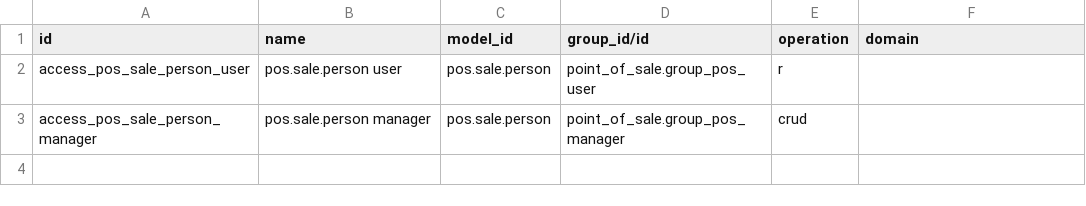
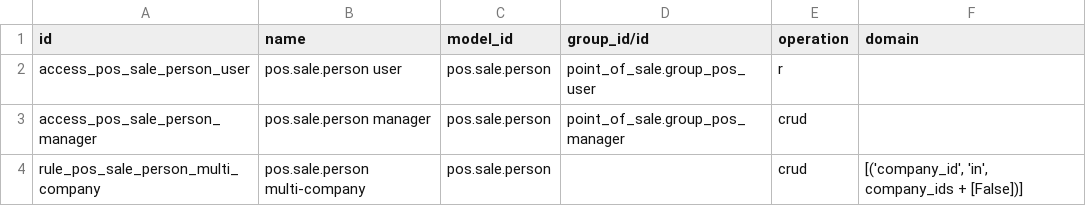
Before and after one commit to ziadelawdy/odoo-dev-assessment, a CSV file: azk_pos_salesperson/security/ir.access.csv, drawn as a sheet.

```diff
--- a/azk_pos_salesperson/security/ir.access.csv
+++ b/azk_pos_salesperson/security/ir.access.csv
@@ -3 +3,2 @@ access_pos_sale_person_user,pos.sale.person user,pos.sale.person,point_of_sale.g
 access_pos_sale_person_manager,pos.sale.person manager,pos.sale.person,point_of_sale.group_pos_manager,crud,
+rule_pos_sale_person_multi_company,pos.sale.person multi-company,pos.sale.person,,crud,"[('company_id', 'in', company_ids + [False])]"
```
Also changed, not shown: 10 other files.
